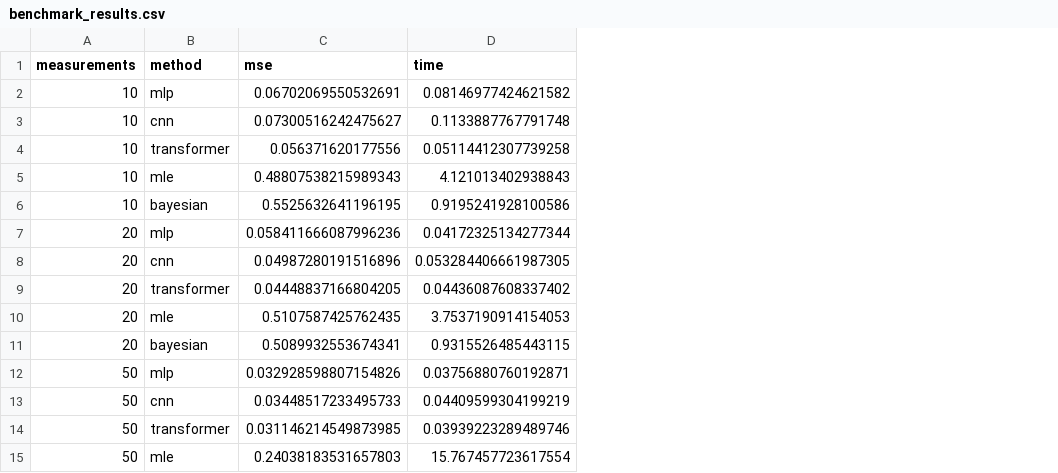
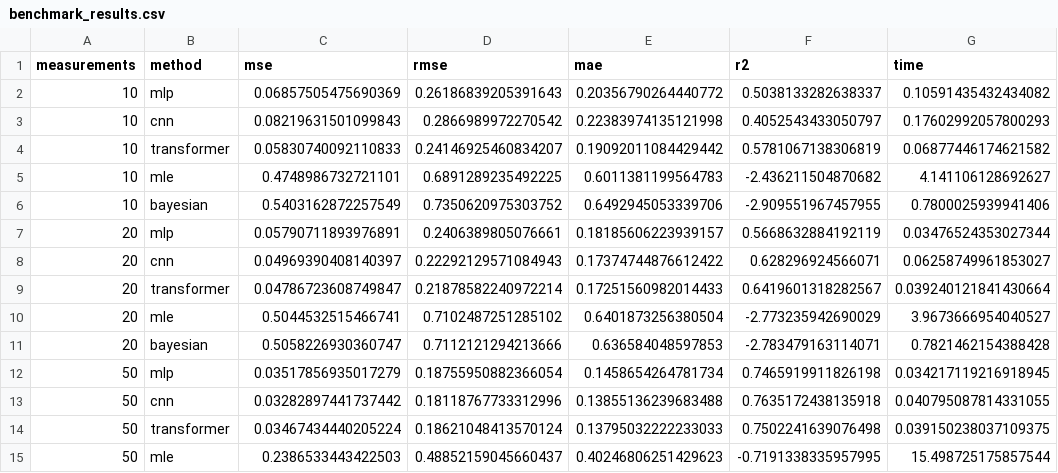
Before and after one commit to rithvik1122/MLEntChar, a CSV file: prediction_outputs/benchmark_data/benchmark_results.csv, drawn as a sheet; only a part is shown; addresses are those after the commit; the diff covers the shown part only; the diff names each change by its address in the sheet, - before the commit and + after, or states it on an @@ line.

Commit message:
Updated Prediction Phase

```diff
--- a/prediction_outputs/benchmark_data/benchmark_results.csv
+++ b/prediction_outputs/benchmark_data/benchmark_results.csv
+column D (rmse), rows 2-15: 0.26186839205391643 | 0.2866989972270542 | 0.24146925460834207 | 0.6891289235492225 | 0.7350620975303752 | 0.2406389805076661 | 0.22292129571084943 | 0.21878582240972214 | 0.7102487251285102 | 0.7112121294213666 | 0.18755950882366054 | 0.18118767733312996 | 0.18621048413570124 | 0.48852159045660437
+column E (mae), rows 2-15: 0.20356790264440772 | 0.22383974135121998 | 0.19092011084429442 | 0.6011381199564783 | 0.6492945053339706 | 0.18185606223939157 | 0.17374744876612422 | 0.17251560982014433 | 0.6401873256380504 | 0.636584048597853 | 0.1458654264781734 | 0.13855136239683488 | 0.13795032222233033 | 0.40246806251429623
+column F (r2), rows 2-15: 0.5038133282638337 | 0.4052543433050797 | 0.5781067138306819 | -2.436211504870682 | -2.909551967457955 | 0.5668632884192119 | 0.628296924566071 | 0.6419601318282567 | -2.773235942690029 | -2.783479163114071 | 0.7465919911826198 | 0.7635172438135918 | 0.7502241639076498 | -0.7191338335957995
-C2 (mse): 0.06702069550532691
+C2 (mse): 0.06857505475690369
-G2 (time): 0.08146977424621582
+G2 (time): 0.10591435432434082
-C3 (mse): 0.07300516242475627
+C3 (mse): 0.08219631501099843
-G3 (time): 0.1133887767791748
+G3 (time): 0.17602992057800293
-C4 (mse): 0.056371620177556
+C4 (mse): 0.05830740092110833
-G4 (time): 0.05114412307739258
+G4 (time): 0.06877446174621582
-C5 (mse): 0.48807538215989343
+C5 (mse): 0.4748986732721101
-G5 (time): 4.121013402938843
+G5 (time): 4.141106128692627
-C6 (mse): 0.5525632641196195
+C6 (mse): 0.5403162872257549
-G6 (time): 0.9195241928100586
+G6 (time): 0.7800025939941406
-C7 (mse): 0.058411666087996236
+C7 (mse): 0.05790711893976891
-G7 (time): 0.04172325134277344
+G7 (time): 0.03476524353027344
-C8 (mse): 0.04987280191516896
+C8 (mse): 0.04969390408140397
-G8 (time): 0.053284406661987305
+G8 (time): 0.06258749961853027
-C9 (mse): 0.04448837166804205
+C9 (mse): 0.04786723608749847
-G9 (time): 0.04436087608337402
+G9 (time): 0.039240121841430664
-C10 (mse): 0.5107587425762435
+C10 (mse): 0.5044532515466741
-G10 (time): 3.7537190914154053
+G10 (time): 3.9673666954040527
-C11 (mse): 0.5089932553674341
+C11 (mse): 0.5058226930360747
-G11 (time): 0.9315526485443115
+G11 (time): 0.7821462154388428
-C12 (mse): 0.032928598807154826
+C12 (mse): 0.03517856935017279
-G12 (time): 0.03756880760192871
+G12 (time): 0.034217119216918945
-C13 (mse): 0.03448517233495733
+C13 (mse): 0.03282897441737442
-G13 (time): 0.04409599304199219
+G13 (time): 0.040795087814331055
-C14 (mse): 0.031146214549873985
+C14 (mse): 0.03467434440205224
-G14 (time): 0.03939223289489746
+G14 (time): 0.039150238037109375
-C15 (mse): 0.24038183531657803
+C15 (mse): 0.2386533443422503
-G15 (time): 15.767457723617554
+G15 (time): 15.498725175857544
```
Also changed, not shown: 32 edited cells elsewhere in this file, 36 other files.
